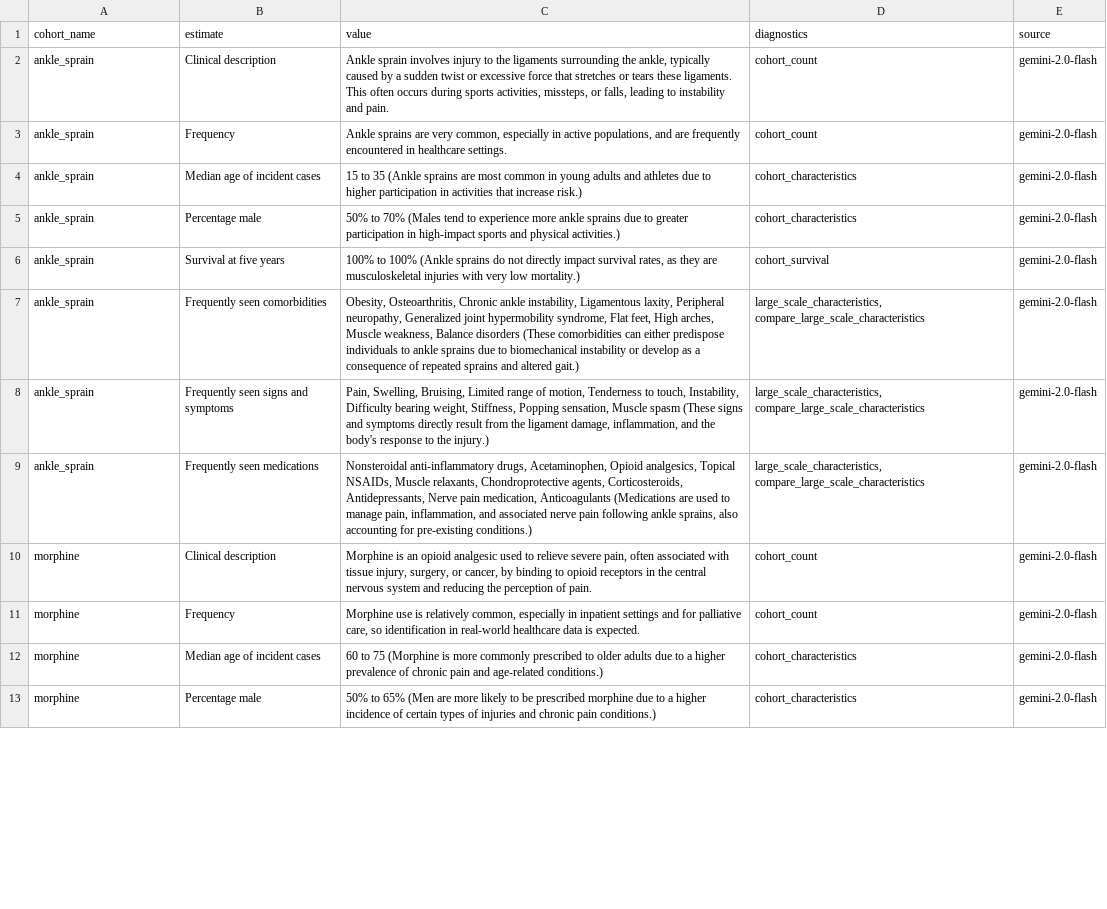
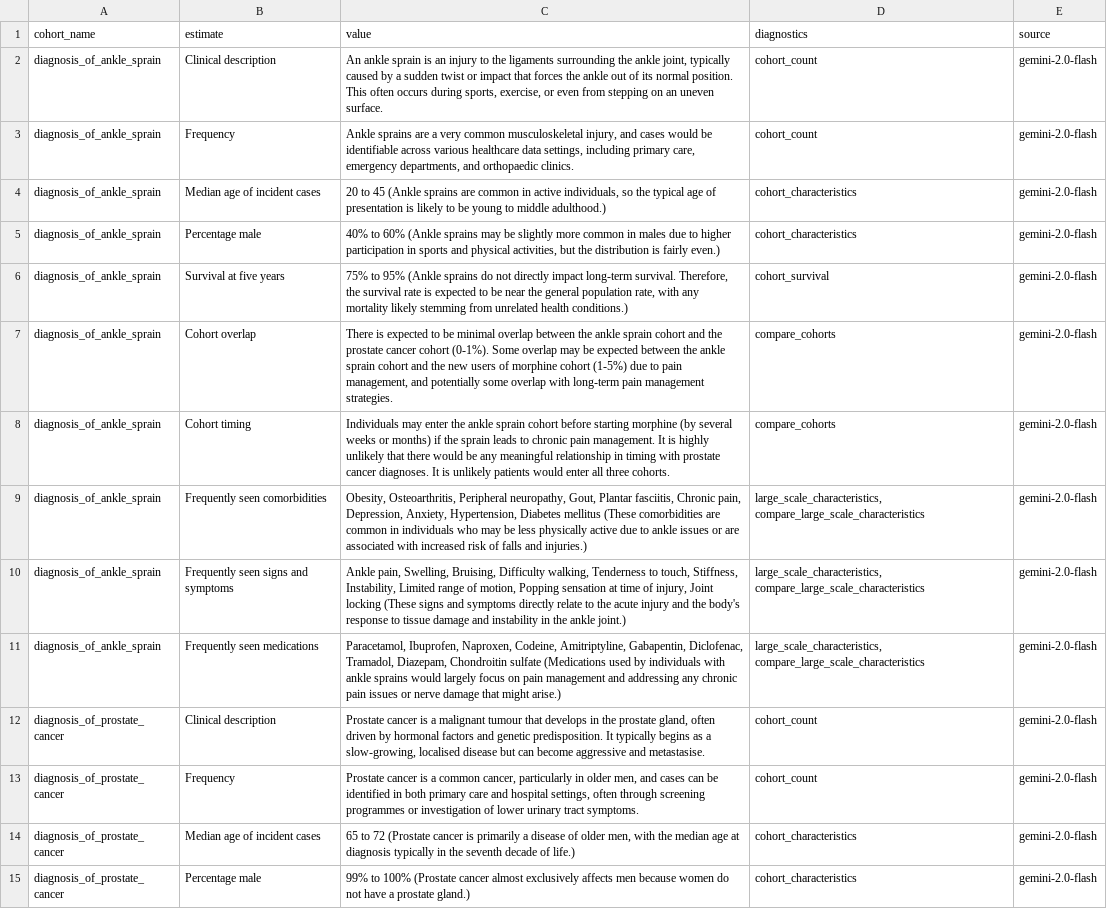
Before and after one commit to OHDSI/PhenotypeR, a CSV file: vignettes/vignette_phenotype_expectations/expectations_2.csv, drawn as a sheet; only a part is shown; addresses are those after the commit; the diff covers the shown part only; the diff names each change by its address in the sheet, - before the commit and + after, or states it on an @@ line.

```diff
--- a/vignettes/vignette_phenotype_expectations/expectations_2.csv
+++ b/vignettes/vignette_phenotype_expectations/expectations_2.csv
-A2:A6 (cohort_name): ankle_sprain
+A2:A6 (cohort_name): diagnosis_of_ankle_sprain
-C2 (value): Ankle sprain involves injury to the ligaments surrounding the ankle, typically caused by a sudden twist or excessive force that stretches or tears these ligaments. This often occurs during sports activities, missteps, or falls, leading to instability and pain.
+C2 (value): An ankle sprain is an injury to the ligaments surrounding the ankle joint, typically caused by a sudden twist or impact that forces the ankle out of its normal position. This often occurs during sports, exercise, or even from stepping on an uneven surface.
-C3 (value): …sprains are very common, especially in active populations, and are frequently encountered in healthcare settings.
+C3 (value): …sprains are a very common musculoskeletal injury, and cases would be identifiable across various healthcare data settings, including primary care, emergency departments, and orthopaedic clinics.
-C4 (value): 15 to 35 (Ankle sprains are most common in young adults and athletes due to higher participation in activities that increase risk.)
+C4 (value): 20 to 45 (Ankle sprains are common in active individuals, so the typical age of presentation is likely to be young to middle adulthood.)
-C5 (value): 50% to 70% (Males tend to experience more ankle sprains due to greater participation in high-impact sports and physical activities.)
+C5 (value): 40% to 60% (Ankle sprains may be slightly more common in males due to higher participation in sports and physical activities, but the distribution is fairly even.)
-C6 (value): 100% to 100% (Ankle sprains do not directly impact survival rates, as they are musculoskeletal injuries with very low mortality.)
+C6 (value): 75% to 95% (Ankle sprains do not directly impact long-term survival. Therefore, the survival rate is expected to be near the general population rate, with any mortality likely stemming from unrelated health conditions.)
+row 7: diagnosis_of_ankle_sprain | Cohort overlap | There is expected to be minimal overlap between the ankle sprain cohort and the prostate cancer cohort (0-1%). Some overlap may be expected between the ankle sprain cohort and the new users of morphine cohort (1-5%) due to pain management, and potentially some overlap with long-term pain management strategies. | compare_cohorts | gemini-2.0-flash
+row 8: diagnosis_of_ankle_sprain | Cohort timing | Individuals may enter the ankle sprain cohort before starting morphine (by several weeks or months) if the sprain leads to chronic pain management. It is highly unlikely that there would be any meaningful relationship in timing with prostate cancer diagnoses. It is unlikely patients would enter all three cohorts. | compare_cohorts | gemini-2.0-flash
-A9:A11 (cohort_name): ankle_sprain
+A9:A11 (cohort_name): diagnosis_of_ankle_sprain
-C9 (value): Obesity, Osteoarthritis, Chronic ankle instability, Ligamentous laxity, Peripheral neuropathy, Generalized joint hypermobility syndrome, Flat feet, High arches, Muscle weakness, Balance disorders (These comorbidities can either predispose individuals to ankle sprains due to biomechanical instability or develop as a consequence of repeated sprains and altered gait.)
+C9 (value): Obesity, Osteoarthritis, Peripheral neuropathy, Gout, Plantar fasciitis, Chronic pain, Depression, Anxiety, Hypertension, Diabetes mellitus (These comorbidities are common in individuals who may be less physically active due to ankle issues or are associated with increased risk of falls and injuries.)
-C10 (value): Pain, Swelling, Bruising, Limited range of motion, Tenderness to touch, Instability, Difficulty bearing weight, Stiffness, Popping sensation, Muscle spasm (These signs and symptoms directly result from the ligament damage, inflammation, and the body's response to the injury.)
+C10 (value): Ankle pain, Swelling, Bruising, Difficulty walking, Tenderness to touch, Stiffness, Instability, Limited range of motion, Popping sensation at time of injury, Joint locking (These signs and symptoms directly relate to the acute injury and the body's response to tissue damage and instability in the ankle joint.)
-C11 (value): Nonsteroidal anti-inflammatory drugs, Acetaminophen, Opioid analgesics, Topical NSAIDs, Muscle relaxants, Chondroprotective agents, Corticosteroids, Antidepressants, Nerve pain medication, Anticoagulants (Medications are used to manage pain, inflammation, and associated nerve pain following ankle sprains, also accounting for pre-existing conditions.)
+C11 (value): Paracetamol, Ibuprofen, Naproxen, Codeine, Amitriptyline, Gabapentin, Diclofenac, Tramadol, Diazepam, Chondroitin sulfate (Medications used by individuals with ankle sprains would largely focus on pain management and addressing any chronic pain issues or nerve damage that might arise.)
-A12:A15 (cohort_name): morphine
+A12:A15 (cohort_name): diagnosis_of_prostate_cancer
-C12 (value): Morphine is an opioid analgesic used to relieve severe pain, often associated with tissue injury, surgery, or cancer, by binding to opioid receptors in the central nervous system and reducing the perception of pain.
+C12 (value): Prostate cancer is a malignant tumour that develops in the prostate gland, often driven by hormonal factors and genetic predisposition. It typically begins as a slow-growing, localised disease but can become aggressive and metastasise.
-C13 (value): Morphine use is relatively common, especially in inpatient settings and for palliative care, so identification in real-world healthcare data is expected.
+C13 (value): Prostate cancer is a common cancer, particularly in older men, and cases can be identified in both primary care and hospital settings, often through screening programmes or investigation of lower urinary tract symptoms.
-C14 (value): 60 to 75 (Morphine is more commonly prescribed to older adults due to a higher prevalence of chronic pain and age-related conditions.)
+C14 (value): 65 to 72 (Prostate cancer is primarily a disease of older men, with the median age at diagnosis typically in the seventh decade of life.)
-C15 (value): 50% to 65% (Men are more likely to be prescribed morphine due to a higher incidence of certain types of injuries and chronic pain conditions.)
+C15 (value): 99% to 100% (Prostate cancer almost exclusively affects men because women do not have a prostate gland.)
```
Also changed, not shown: 4 added rows and 24 edited cells elsewhere in this file, 4 other files.
